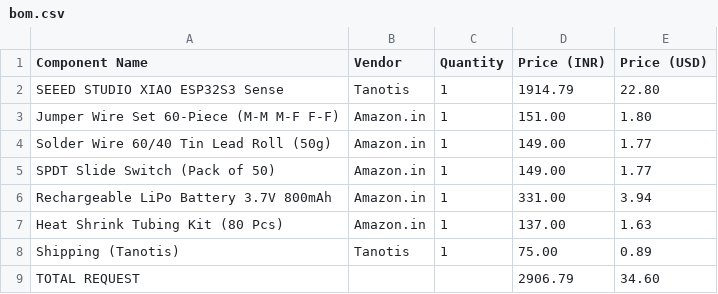
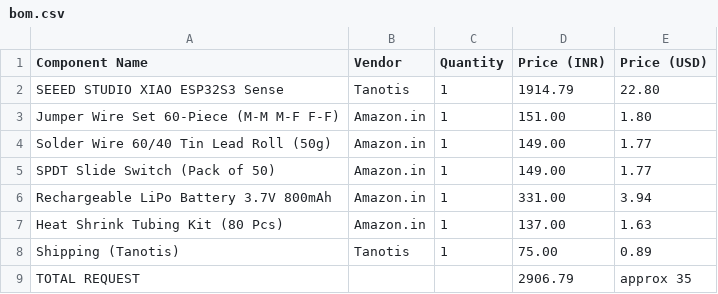
Before and after one commit to Abhinav413652/Cam007, a CSV file: bom.csv, drawn as a sheet.

Commit message:
Update bom.csv

```diff
--- a/bom.csv
+++ b/bom.csv
@@ -8,2 +8,2 @@ Heat Shrink Tubing Kit (80 Pcs),Amazon.in,1,137.00,1.63
 Shipping (Tanotis),Tanotis,1,75.00,0.89
-TOTAL REQUEST,,,2906.79,34.60
+TOTAL REQUEST,,,2906.79,approx 35
```
